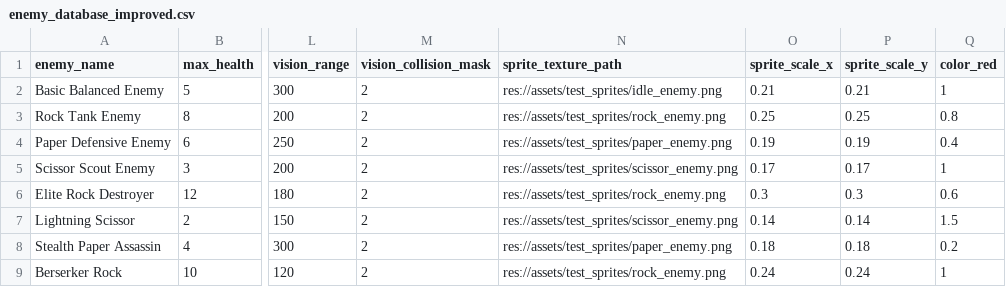
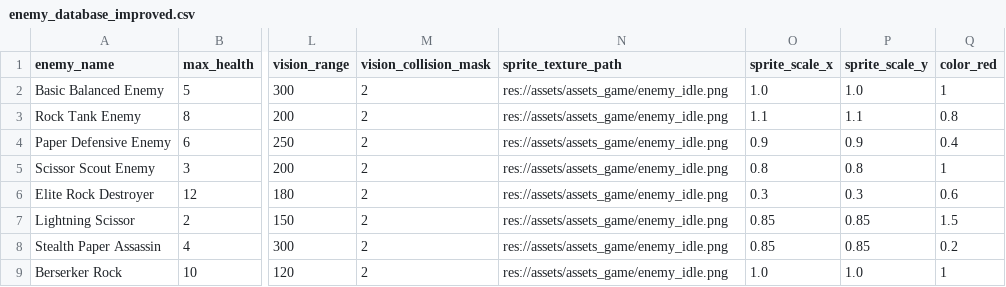
Before and after one commit to LouisZCode/rogue_hands_action_v1, a CSV file: resources/Enemies/enemy_database_improved.csv, drawn as a sheet; only a part is shown, gaps mark what is left out; the diff names each change by its address in the sheet, - before the commit and + after, or states it on an @@ line.

Commit message:
Add new animationds and sprites. Need to fiy Bug if Tiny shows

```diff
--- a/resources/Enemies/enemy_database_improved.csv
+++ b/resources/Enemies/enemy_database_improved.csv
-N2 (sprite_texture_path): res://assets/test_sprites/idle_enemy.png
+N2 (sprite_texture_path): res://assets/assets_game/enemy_idle.png
-O2 (sprite_scale_x): 0.21
+O2 (sprite_scale_x): 1.0
-P2 (sprite_scale_y): 0.21
+P2 (sprite_scale_y): 1.0
-N3 (sprite_texture_path): res://assets/test_sprites/rock_enemy.png
+N3 (sprite_texture_path): res://assets/assets_game/enemy_idle.png
-O3 (sprite_scale_x): 0.25
+O3 (sprite_scale_x): 1.1
-P3 (sprite_scale_y): 0.25
+P3 (sprite_scale_y): 1.1
-N4 (sprite_texture_path): res://assets/test_sprites/paper_enemy.png
+N4 (sprite_texture_path): res://assets/assets_game/enemy_idle.png
-O4 (sprite_scale_x): 0.19
+O4 (sprite_scale_x): 0.9
-P4 (sprite_scale_y): 0.19
+P4 (sprite_scale_y): 0.9
-N5 (sprite_texture_path): res://assets/test_sprites/scissor_enemy.png
+N5 (sprite_texture_path): res://assets/assets_game/enemy_idle.png
-O5 (sprite_scale_x): 0.17
+O5 (sprite_scale_x): 0.8
-P5 (sprite_scale_y): 0.17
+P5 (sprite_scale_y): 0.8
-N6 (sprite_texture_path): res://assets/test_sprites/rock_enemy.png
+N6 (sprite_texture_path): res://assets/assets_game/enemy_idle.png
-N7 (sprite_texture_path): res://assets/test_sprites/scissor_enemy.png
+N7 (sprite_texture_path): res://assets/assets_game/enemy_idle.png
-O7 (sprite_scale_x): 0.14
+O7 (sprite_scale_x): 0.85
-P7 (sprite_scale_y): 0.14
+P7 (sprite_scale_y): 0.85
-N8 (sprite_texture_path): res://assets/test_sprites/paper_enemy.png
+N8 (sprite_texture_path): res://assets/assets_game/enemy_idle.png
-O8 (sprite_scale_x): 0.18
+O8 (sprite_scale_x): 0.85
-P8 (sprite_scale_y): 0.18
+P8 (sprite_scale_y): 0.85
-N9 (sprite_texture_path): res://assets/test_sprites/rock_enemy.png
+N9 (sprite_texture_path): res://assets/assets_game/enemy_idle.png
-O9 (sprite_scale_x): 0.24
+O9 (sprite_scale_x): 1.0
-P9 (sprite_scale_y): 0.24
+P9 (sprite_scale_y): 1.0
```
Also changed, not shown: 17 other files.
